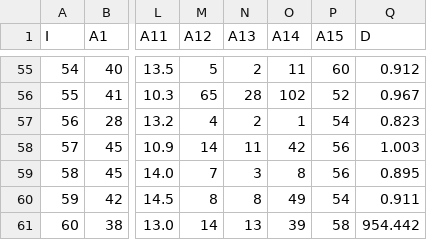
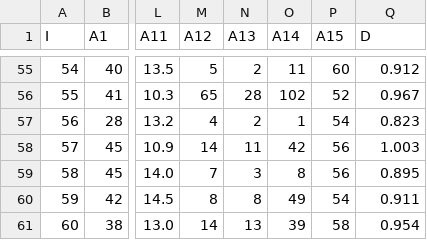
Before and after one commit to bluebibi/python-for-data-analysis, a CSV file: data_science/death_rate.csv, drawn as a sheet; only a part is shown, gaps mark what is left out; the diff names each change by its address in the sheet, - before the commit and + after, or states it on an @@ line.

```diff
--- a/data_science/death_rate.csv
+++ b/data_science/death_rate.csv
-Q61 (D): 954.442
+Q61 (D): 0.954
```
Also changed, not shown: 1 other file.
